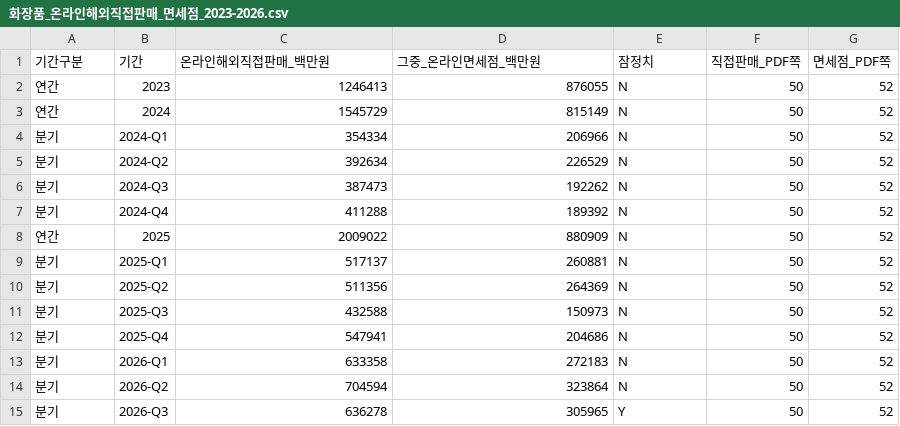
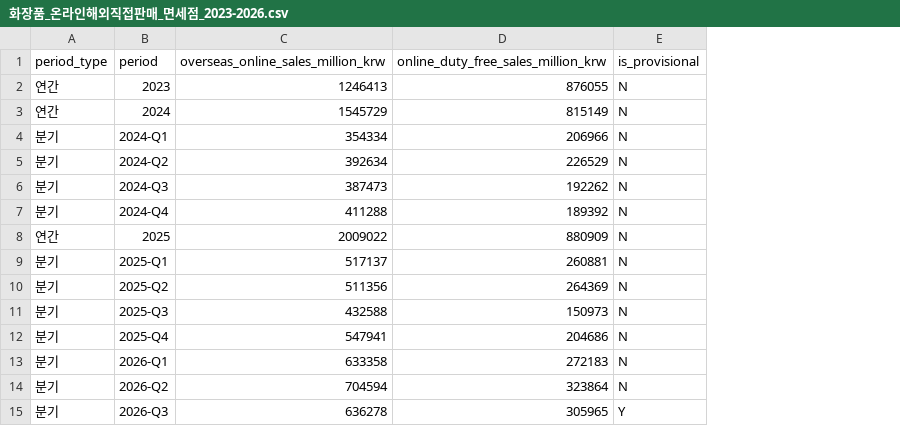
Before and after one commit to develup-psy/data-analysis, a CSV file: 프로젝트/뷰티/data/공공데이터/csv/화장품_온라인해외직접판매_면세점_2023-2026.csv, drawn as a sheet; removed rows and columns are numbered as before the commit, all else as after; the diff names each change by its address in the sheet, - before the commit and + after, or states it on an @@ line.

```diff
--- a/프로젝트/뷰티/data/공공데이터/csv/화장품_온라인해외직접판매_면세점_2023-2026.csv
+++ b/프로젝트/뷰티/data/공공데이터/csv/화장품_온라인해외직접판매_면세점_2023-2026.csv
-column F, rows 2-15: all 50
-column G, rows 2-15: all 52
-row 1: 기간구분 | 기간 | 온라인해외직접판매_백만원 | 그중_온라인면세점_백만원 | 잠정치 | 직접판매_PDF쪽 | 면세점_PDF쪽
+row 1: period_type | period | overseas_online_sales_million_krw | online_duty_free_sales_million_krw | is_provisional
```
Also changed, not shown: 프로젝트/뷰티/data/공공데이터/csv/서울시_행정동_화장품_추정매출_2025Q1-2026Q2.csv, 프로젝트/뷰티/data/공공데이터/csv/화장품_생산_수출입_2015-2025_식약처.csv, 5 other files.
